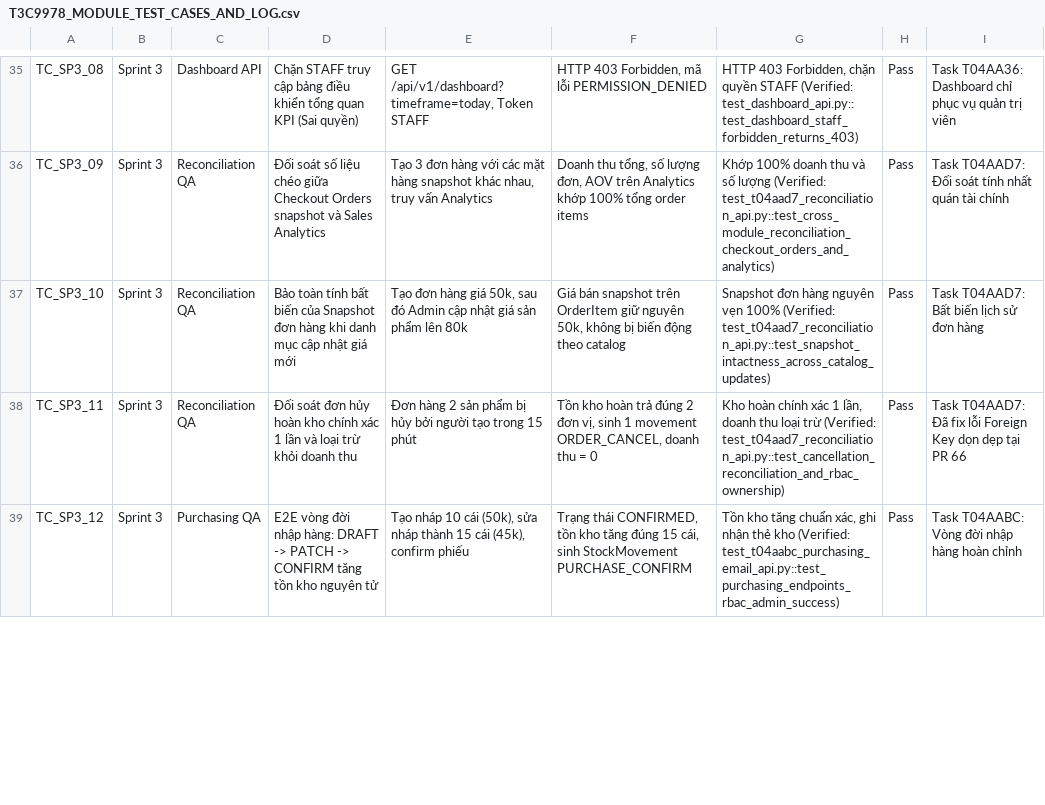
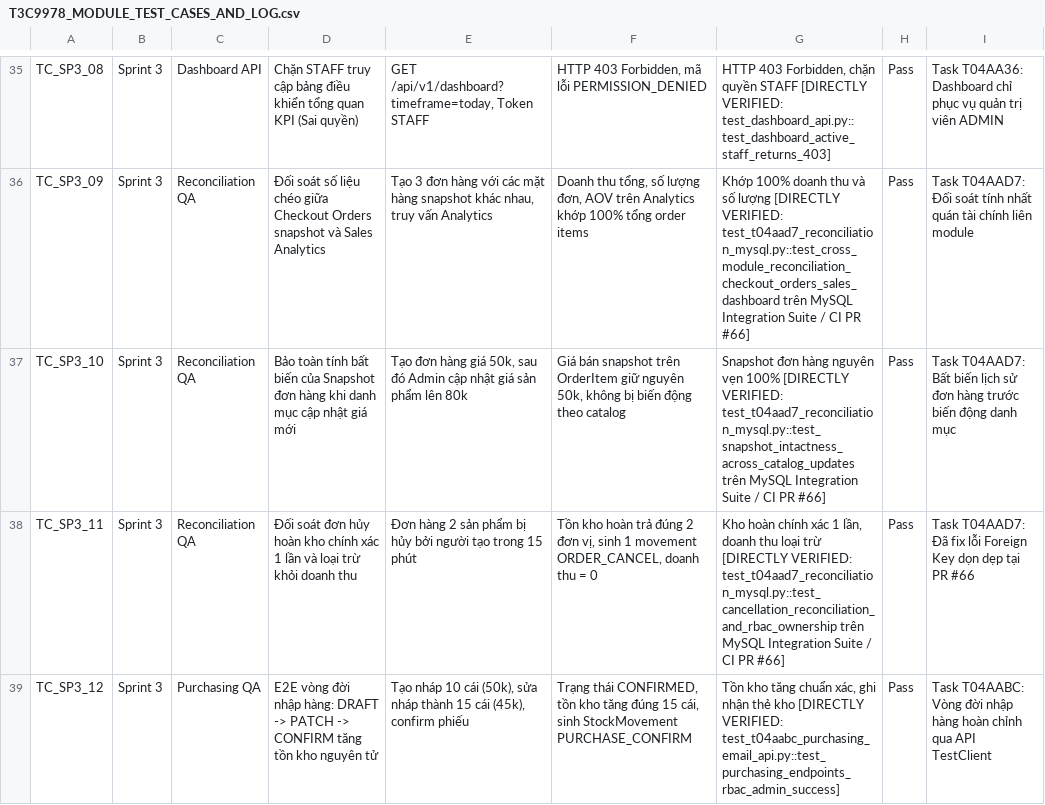
Before and after one commit to minhhieu110907/OJT_Group_1_RetailOps_Management_System, a CSV file: docs/sprint3/T3C9978_MODULE_TEST_CASES_AND_LOG.csv, drawn as a sheet; only a part is shown, gaps mark what is left out; the diff covers the shown part only; the diff names each change by its address in the sheet, - before the commit and + after, or states it on an @@ line.

Commit message:
docs(qa): align test evidence and execution report [T3C9978]

```diff
--- a/docs/sprint3/T3C9978_MODULE_TEST_CASES_AND_LOG.csv
+++ b/docs/sprint3/T3C9978_MODULE_TEST_CASES_AND_LOG.csv
-G35: …quyền STAFF (Verified: test_dashboard_api.py::test_dashboard_staff_forbidden_returns_403)
+G35: …quyền STAFF [DIRECTLY VERIFIED: test_dashboard_api.py::test_dashboard_active_staff_returns_403]
-I35: …trị viên
+I35: …trị viên ADMIN
-G36: …số lượng (Verified: test_t04aad7_reconciliation_api.py::test_cross_module_reconciliation_checkout_orders_and_analytics)
+G36: …số lượng [DIRECTLY VERIFIED: test_t04aad7_reconciliation_mysql.py::test_cross_module_reconciliation_checkout_orders_sales_dashboard trên MySQL Integration Suite / CI PR #66]
-I36: …tài chính
+I36: …tài chính liên module
-G37: …vẹn 100% (Verified: test_t04aad7_reconciliation_api.py::test_snapshot_intactness_across_catalog_updates)
+G37: …vẹn 100% [DIRECTLY VERIFIED: test_t04aad7_reconciliation_mysql.py::test_snapshot_intactness_across_catalog_updates trên MySQL Integration Suite / CI PR #66]
-I37: …đơn hàng
+I37: …đơn hàng trước biến động danh mục
-G38: …loại trừ (Verified: test_t04aad7_reconciliation_api.py::test_cancellation_reconciliation_and_rbac_ownership)
+G38: …loại trừ [DIRECTLY VERIFIED: test_t04aad7_reconciliation_mysql.py::test_cancellation_reconciliation_and_rbac_ownership trên MySQL Integration Suite / CI PR #66]
-I38: …tại PR 66
+I38: …tại PR #66
-G39: …thẻ kho (Verified: test_t04aabc_purchasing_email_api.py::test_purchasing_endpoints_rbac_admin_success)
+G39: …thẻ kho [DIRECTLY VERIFIED: test_t04aabc_purchasing_email_api.py::test_purchasing_endpoints_rbac_admin_success]
-I39: …hoàn chỉnh
+I39: …hoàn chỉnh qua API TestClient
```
Also changed, not shown: 70 edited cells elsewhere in this file, 1 other file.
